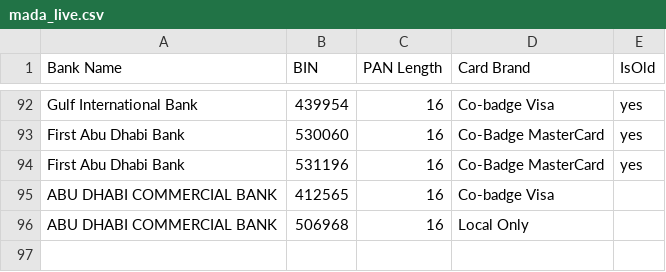
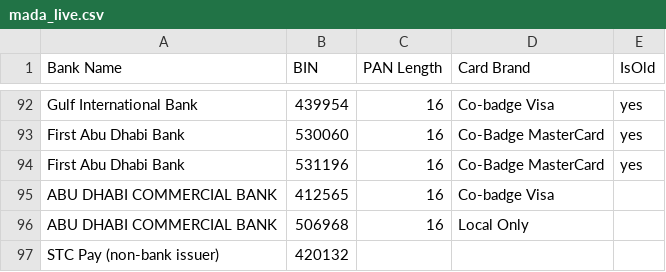
Before and after one commit to checkout/checkout-magento2-plugin, a CSV file: Model/Files/Mada/mada_live.csv, drawn as a sheet; only a part is shown, gaps mark what is left out.

Commit message:
update mada bin

```diff
--- a/Model/Files/Mada/mada_live.csv
+++ b/Model/Files/Mada/mada_live.csv
@@ -96 +96,2 @@ ABU DHABI COMMERCIAL BANK,412565,16,Co-badge Visa,
 ABU DHABI COMMERCIAL BANK,506968,16,Local Only,
+STC Pay (non-bank issuer), 420132,
```
